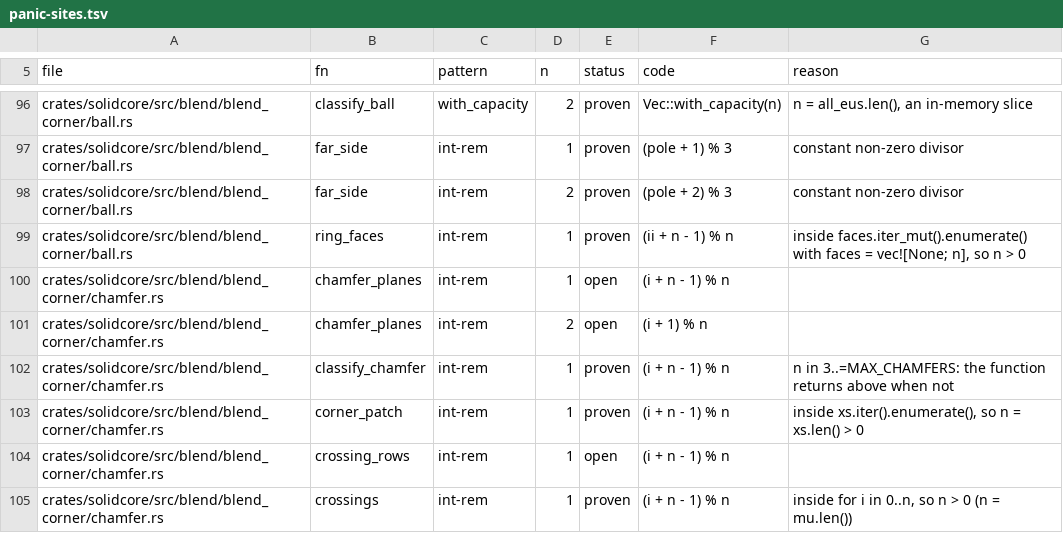
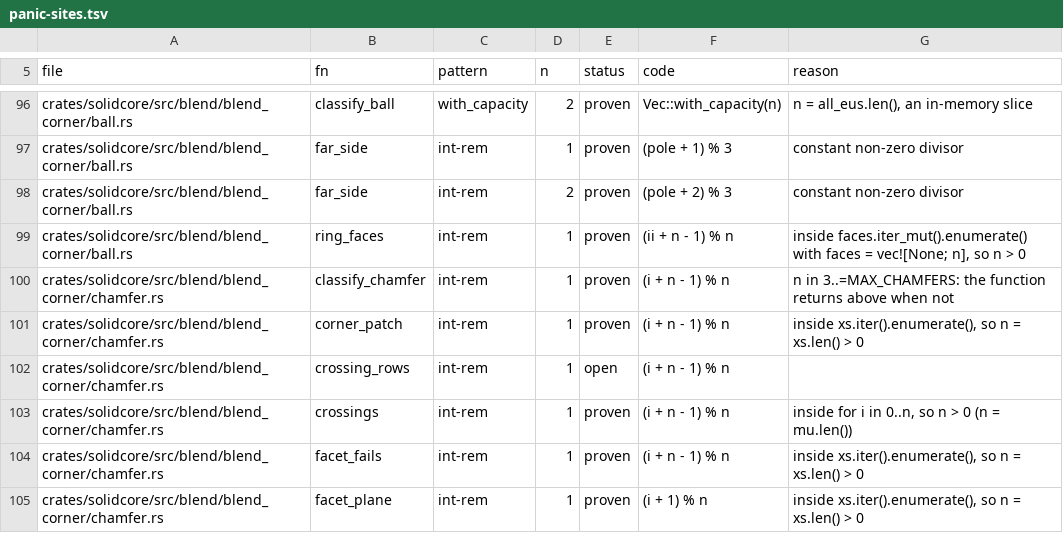
Before and after one commit to tangency-labs/solidcore, a TSV file: plan/panic-sites.tsv, drawn as a sheet; only a part is shown, gaps mark what is left out; the shorter side is filled out with more unchanged rows.

```diff
--- a/plan/panic-sites.tsv
+++ b/plan/panic-sites.tsv
@@ -99,4 +99,2 @@ crates/solidcore/src/blend/blend_corner/ball.rs	far_side	int-rem	2	proven	(pole
 crates/solidcore/src/blend/blend_corner/ball.rs	ring_faces	int-rem	1	proven	(ii + n - 1) % n	inside faces.iter_mut().enumerate() with faces = vec![None; n], so n > 0
-crates/solidcore/src/blend/blend_corner/chamfer.rs	chamfer_planes	int-rem	1	open	(i + n - 1) % n	
-crates/solidcore/src/blend/blend_corner/chamfer.rs	chamfer_planes	int-rem	2	open	(i + 1) % n	
 crates/solidcore/src/blend/blend_corner/chamfer.rs	classify_chamfer	int-rem	1	proven	(i + n - 1) % n	n in 3..=MAX_CHAMFERS: the function returns above when not
```
Also changed, not shown: 12 other files.
